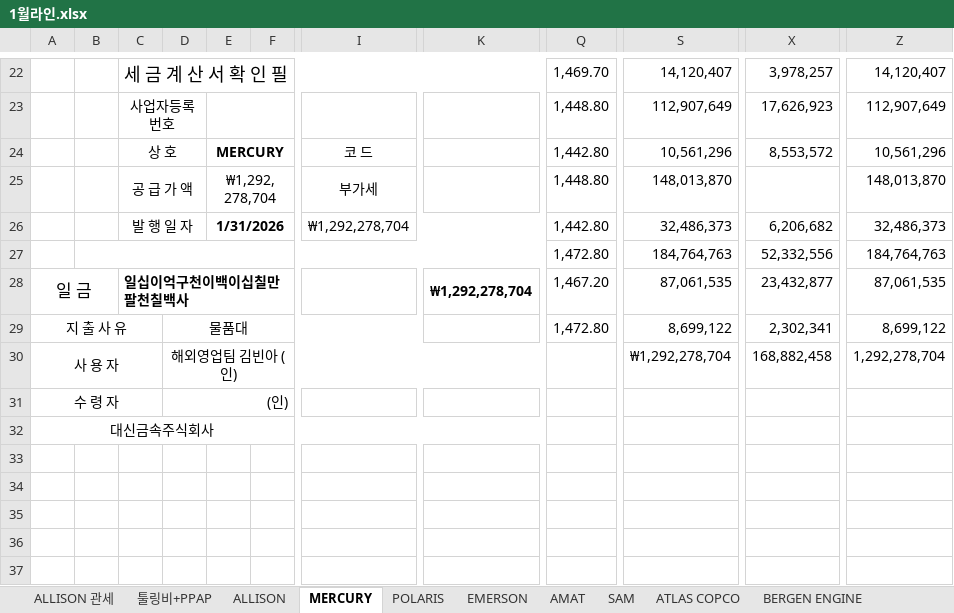
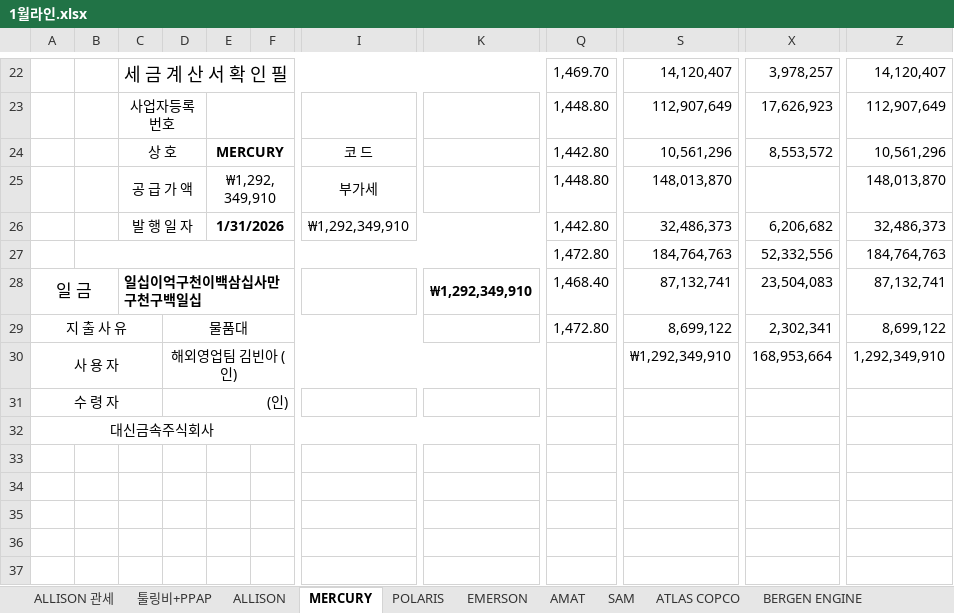
Before and after one commit to a01042102350/date, an Excel workbook: 기초자료/202601/1월라인.xlsx, sheet MERCURY, drawn as a sheet; only a part is shown, gaps mark what is left out; values as stored, in another font and other column widths than the file's, no borders; charts and pictures and conditional formats not drawn; the diff names each change by its address in the sheet, - before the commit and + after, or states it on an @@ line.

```diff
--- a/기초자료/202601/1월라인.xlsx (sheet MERCURY)
+++ b/기초자료/202601/1월라인.xlsx (sheet MERCURY)
-E25: ₩1,292,278,704
+E25: ₩1,292,349,910
-I26: ₩1,292,278,704
+I26: ₩1,292,349,910
-C28: 일십이억구천이백이십칠만팔천칠백사
+C28: 일십이억구천이백삼십사만구천구백일십
-K28: ₩1,292,278,704
+K28: ₩1,292,349,910
-Q28: 1,467.20
+Q28: 1,468.40
-S28: 87,061,535
+S28: 87,132,741
-X28: 23,432,877
+X28: 23,504,083
-Z28: 87,061,535
+Z28: 87,132,741
-S30: ₩1,292,278,704
+S30: ₩1,292,349,910
-X30: 168,882,458
+X30: 168,953,664
-Z30: 1,292,278,704
+Z30: 1,292,349,910
```
Also changed, not shown: charts or pictures, 기초자료/202601/1월마감.xlsx.
